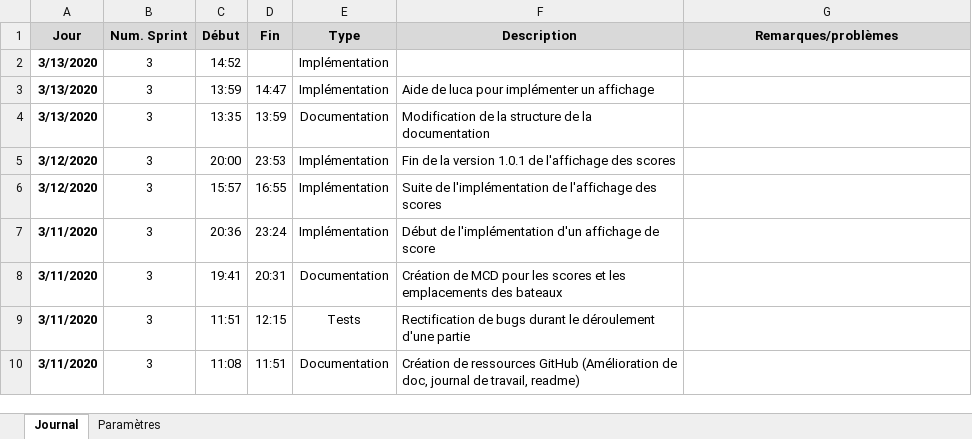
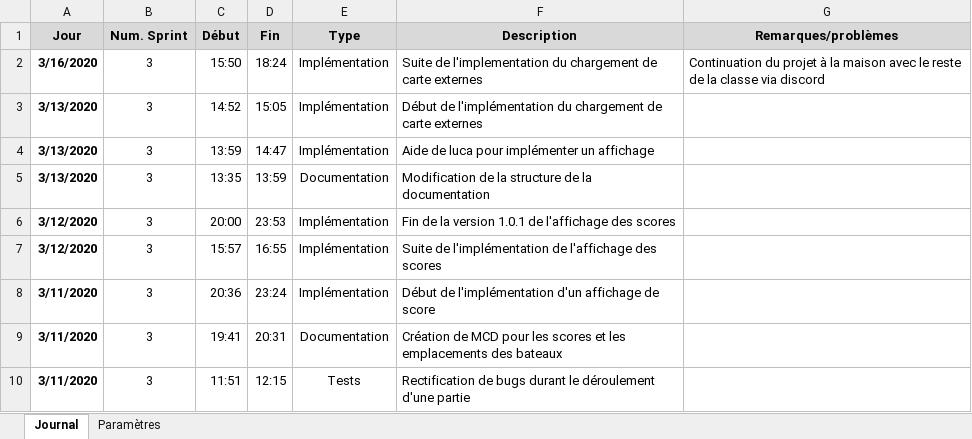
Before and after one commit to Neliott/BatailleNavale, an Excel workbook: documentation/Journal de travail.xlsm, sheet Journal, drawn as a sheet; only a part is shown; the shorter side is filled out with more unchanged rows; values as stored, in another font and other column widths than the file's, no borders; charts and pictures not drawn; addresses are those after the commit; the diff names each change by its address in the sheet, - before the commit and + after, or states it on an @@ line.

```diff
--- a/documentation/Journal de travail.xlsm (sheet Journal)
+++ b/documentation/Journal de travail.xlsm (sheet Journal)
+row 2: 3/16/2020 | 3 | 15:50 | 18:24 | Implémentation | Suite de l'implementation du chargement de carte externes | Continuation du projet à la maison avec le reste de la classe via discord
-D3 (Fin): (empty)
+D3 (Fin): 15:05
-F3 (Description): (empty)
+F3 (Description): Début de l'implémentation du chargement de carte externes
```
Also changed, not shown: documentation/Références.xlsx, 1 other file.
